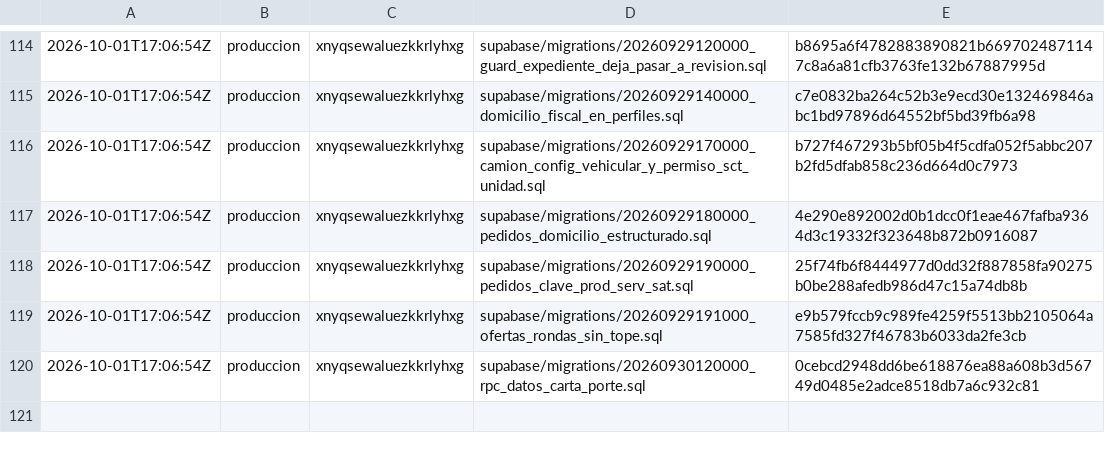
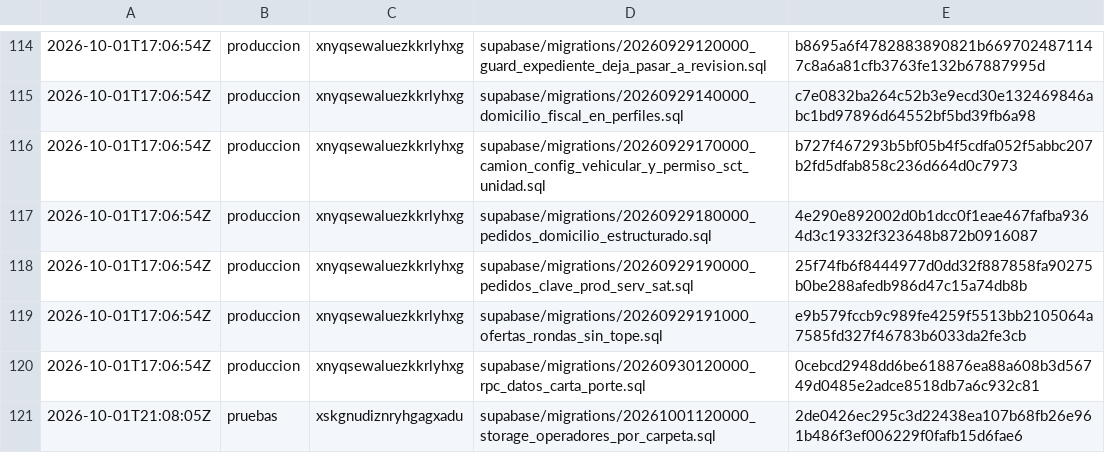
Before and after one commit to papelezz-cpu/Flotaapp, a TSV file: supabase/aplicadas.tsv, drawn as a sheet; only a part is shown, gaps mark what is left out; the diff names each change by its address in the sheet, - before the commit and + after, or states it on an @@ line.

```diff
--- a/supabase/aplicadas.tsv
+++ b/supabase/aplicadas.tsv
+row 121: 2026-10-01T21:08:05Z | pruebas | xskgnudiznryhgagxadu | supabase/migrations/20261001120000_storage_operadores_por_carpeta.sql | 2de0426ec295c3d22438ea107b68fb26e961b486f3ef006229f0fafb15d6fae6
```
Also changed, not shown: 3 other files.
